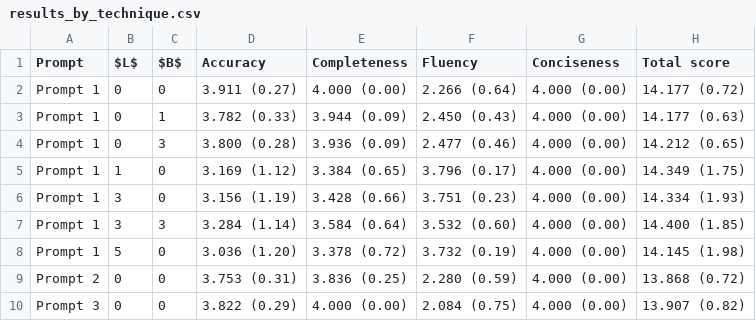
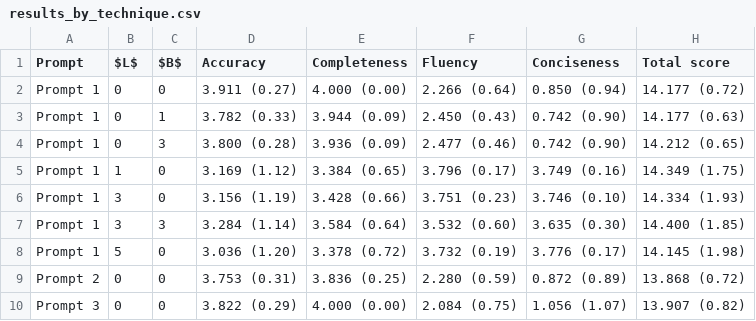
Before and after one commit to sibyl-dev/Explingo, a CSV file: full-experiment/results/results_by_technique.csv, drawn as a sheet.

```diff
--- a/full-experiment/results/results_by_technique.csv
+++ b/full-experiment/results/results_by_technique.csv
@@ -1,10 +1,10 @@
 Prompt,$L$,$B$,Accuracy,Completeness,Fluency,Conciseness,Total score
-Prompt 1,0,0,3.911 (0.27),4.000 (0.00),2.266 (0.64),4.000 (0.00),14.177 (0.72)
-Prompt 1,0,1,3.782 (0.33),3.944 (0.09),2.450 (0.43),4.000 (0.00),14.177 (0.63)
-Prompt 1,0,3,3.800 (0.28),3.936 (0.09),2.477 (0.46),4.000 (0.00),14.212 (0.65)
-Prompt 1,1,0,3.169 (1.12),3.384 (0.65),3.796 (0.17),4.000 (0.00),14.349 (1.75)
-Prompt 1,3,0,3.156 (1.19),3.428 (0.66),3.751 (0.23),4.000 (0.00),14.334 (1.93)
-Prompt 1,3,3,3.284 (1.14),3.584 (0.64),3.532 (0.60),4.000 (0.00),14.400 (1.85)
-Prompt 1,5,0,3.036 (1.20),3.378 (0.72),3.732 (0.19),4.000 (0.00),14.145 (1.98)
-Prompt 2,0,0,3.753 (0.31),3.836 (0.25),2.280 (0.59),4.000 (0.00),13.868 (0.72)
-Prompt 3,0,0,3.822 (0.29),4.000 (0.00),2.084 (0.75),4.000 (0.00),13.907 (0.82)
+Prompt 1,0,0,3.911 (0.27),4.000 (0.00),2.266 (0.64),0.850 (0.94),14.177 (0.72)
+Prompt 1,0,1,3.782 (0.33),3.944 (0.09),2.450 (0.43),0.742 (0.90),14.177 (0.63)
+Prompt 1,0,3,3.800 (0.28),3.936 (0.09),2.477 (0.46),0.742 (0.90),14.212 (0.65)
+Prompt 1,1,0,3.169 (1.12),3.384 (0.65),3.796 (0.17),3.749 (0.16),14.349 (1.75)
+Prompt 1,3,0,3.156 (1.19),3.428 (0.66),3.751 (0.23),3.746 (0.10),14.334 (1.93)
+Prompt 1,3,3,3.284 (1.14),3.584 (0.64),3.532 (0.60),3.635 (0.30),14.400 (1.85)
+Prompt 1,5,0,3.036 (1.20),3.378 (0.72),3.732 (0.19),3.776 (0.17),14.145 (1.98)
+Prompt 2,0,0,3.753 (0.31),3.836 (0.25),2.280 (0.59),0.872 (0.89),13.868 (0.72)
+Prompt 3,0,0,3.822 (0.29),4.000 (0.00),2.084 (0.75),1.056 (1.07),13.907 (0.82)
```
Also changed, not shown: full-experiment/results/cleaned_results.csv, full-experiment/results/results_by_dataset.csv, 3 other files.
